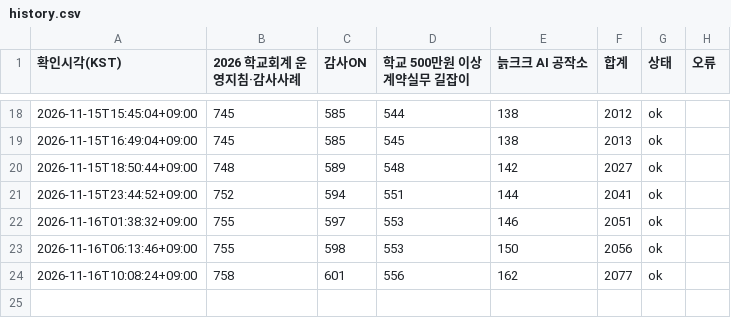
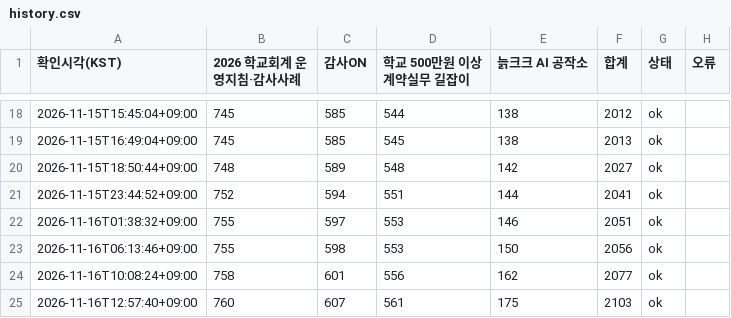
Before and after one commit to jeonbuk-audit-search/audit-search, a CSV file: view-monitor/data/history.csv, drawn as a sheet; only a part is shown, gaps mark what is left out.

```diff
--- a/view-monitor/data/history.csv
+++ b/view-monitor/data/history.csv
@@ -24 +24,2 @@
 2026-11-16T10:08:24+09:00,758,601,556,162,2077,ok,
+2026-11-16T12:57:40+09:00,760,607,561,175,2103,ok,
```
Also changed, not shown: 1 other file.
